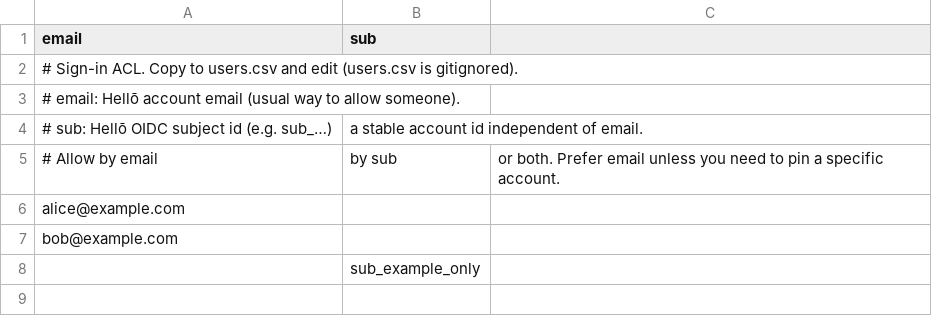
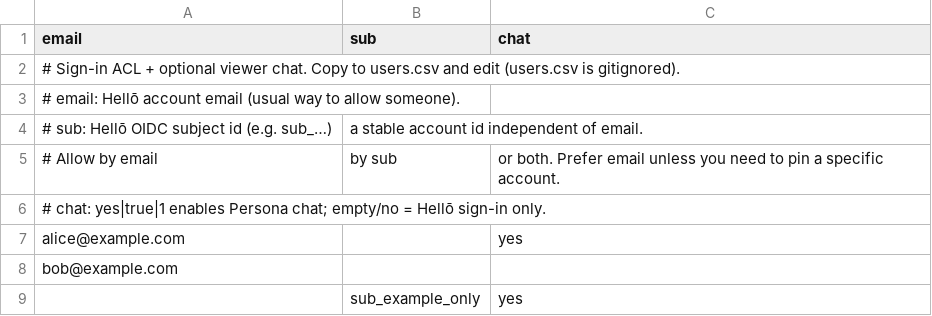
Before and after one commit to yaronf/tripmap, a CSV file: config/users.example.csv, drawn as a sheet; addresses are those after the commit; the diff names each change by its address in the sheet, - before the commit and + after, or states it on an @@ line.

```diff
--- a/config/users.example.csv
+++ b/config/users.example.csv
-C1: (empty)
+C1: chat
-A2 (email): # Sign-in ACL. Copy to…
+A2 (email): # Sign-in ACL + optional viewer chat. Copy to…
+row 6: # chat: yes|true|1 enables Persona chat; empty/no = Hellō sign-in only.
-C7 (chat): (empty)
+C7 (chat): yes
-C9 (chat): (empty)
+C9 (chat): yes
```
Also changed, not shown: 33 other files.
